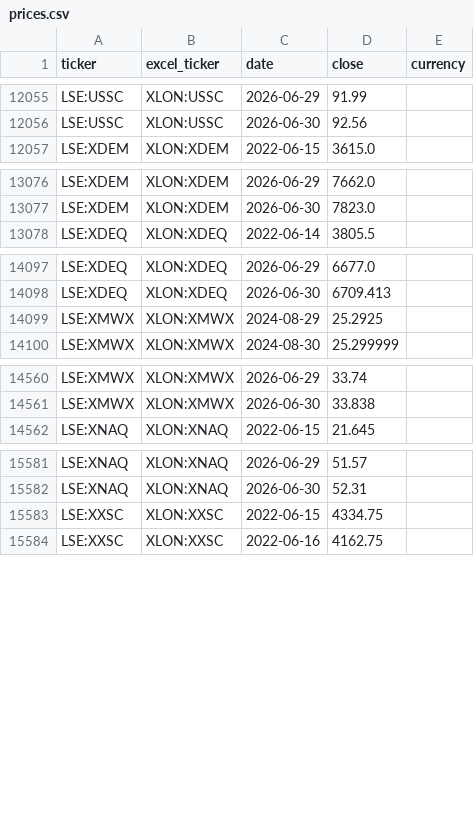
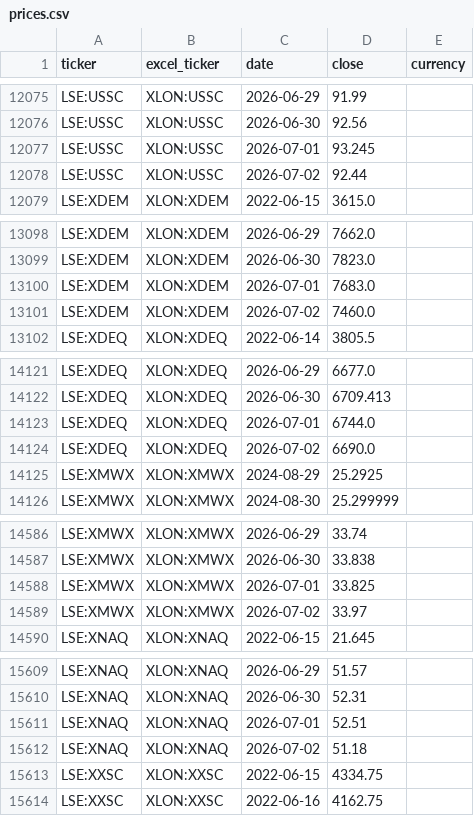
Before and after one commit to gwimpenny/portfolio-tracker, a CSV file: prices.csv, drawn as a sheet; only a part is shown, gaps mark what is left out; the diff covers the shown part only.

```diff
--- a/prices.csv
+++ b/prices.csv
@@ -12056,2 +12076,4 @@ LSE:USSC,XLON:USSC,2026-06-29,91.99,
 LSE:USSC,XLON:USSC,2026-06-30,92.56,
+LSE:USSC,XLON:USSC,2026-07-01,93.245,
+LSE:USSC,XLON:USSC,2026-07-02,92.44,
 LSE:XDEM,XLON:XDEM,2022-06-15,3615.0,
@@ -13077,2 +13099,4 @@ LSE:XDEM,XLON:XDEM,2026-06-29,7662.0,
 LSE:XDEM,XLON:XDEM,2026-06-30,7823.0,
+LSE:XDEM,XLON:XDEM,2026-07-01,7683.0,
+LSE:XDEM,XLON:XDEM,2026-07-02,7460.0,
 LSE:XDEQ,XLON:XDEQ,2022-06-14,3805.5,
@@ -14098,2 +14122,4 @@ LSE:XDEQ,XLON:XDEQ,2026-06-29,6677.0,
 LSE:XDEQ,XLON:XDEQ,2026-06-30,6709.413,
+LSE:XDEQ,XLON:XDEQ,2026-07-01,6744.0,
+LSE:XDEQ,XLON:XDEQ,2026-07-02,6690.0,
 LSE:XMWX,XLON:XMWX,2024-08-29,25.2925,
@@ -14561,2 +14587,4 @@ LSE:XMWX,XLON:XMWX,2026-06-29,33.74,
 LSE:XMWX,XLON:XMWX,2026-06-30,33.838,
+LSE:XMWX,XLON:XMWX,2026-07-01,33.825,
+LSE:XMWX,XLON:XMWX,2026-07-02,33.97,
 LSE:XNAQ,XLON:XNAQ,2022-06-15,21.645,
@@ -15582,2 +15610,4 @@ LSE:XNAQ,XLON:XNAQ,2026-06-29,51.57,
 LSE:XNAQ,XLON:XNAQ,2026-06-30,52.31,
+LSE:XNAQ,XLON:XNAQ,2026-07-01,52.51,
+LSE:XNAQ,XLON:XNAQ,2026-07-02,51.18,
 LSE:XXSC,XLON:XXSC,2022-06-15,4334.75,
```
Also changed, not shown: 24 added rows elsewhere in this file, 1 other file.
